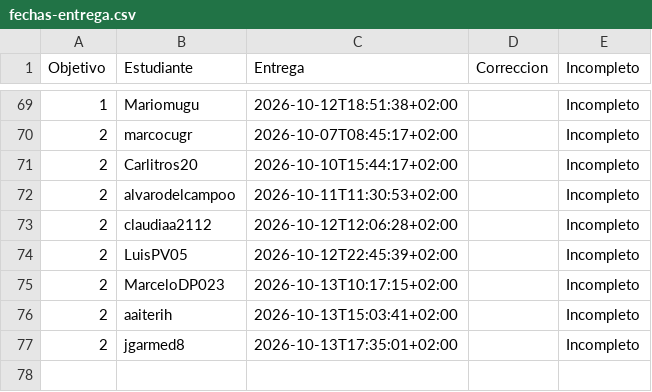
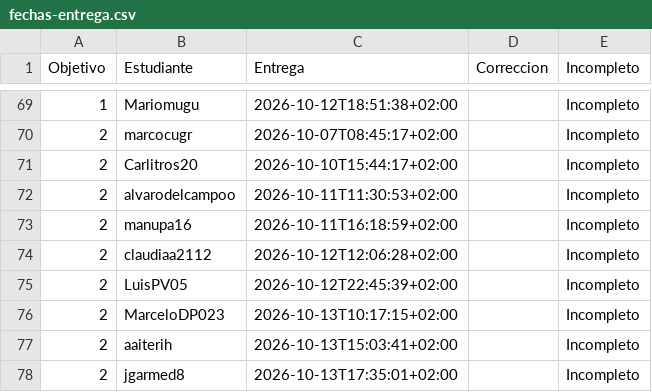
Before and after one commit to JJ/IV-, a CSV file: data/fechas-entrega.csv, drawn as a sheet; only a part is shown, gaps mark what is left out.

```diff
--- a/data/fechas-entrega.csv
+++ b/data/fechas-entrega.csv
@@ -72,2 +72,3 @@ Objetivo;Estudiante;Entrega;Correccion;Incompleto
 2; alvarodelcampoo;2026-10-11T11:30:53+02:00;;Incompleto
+2; manupa16;2026-10-11T16:18:59+02:00;;Incompleto
 2; claudiaa2112;2026-10-12T12:06:28+02:00;;Incompleto
```
Also changed, not shown: 1 other file.
